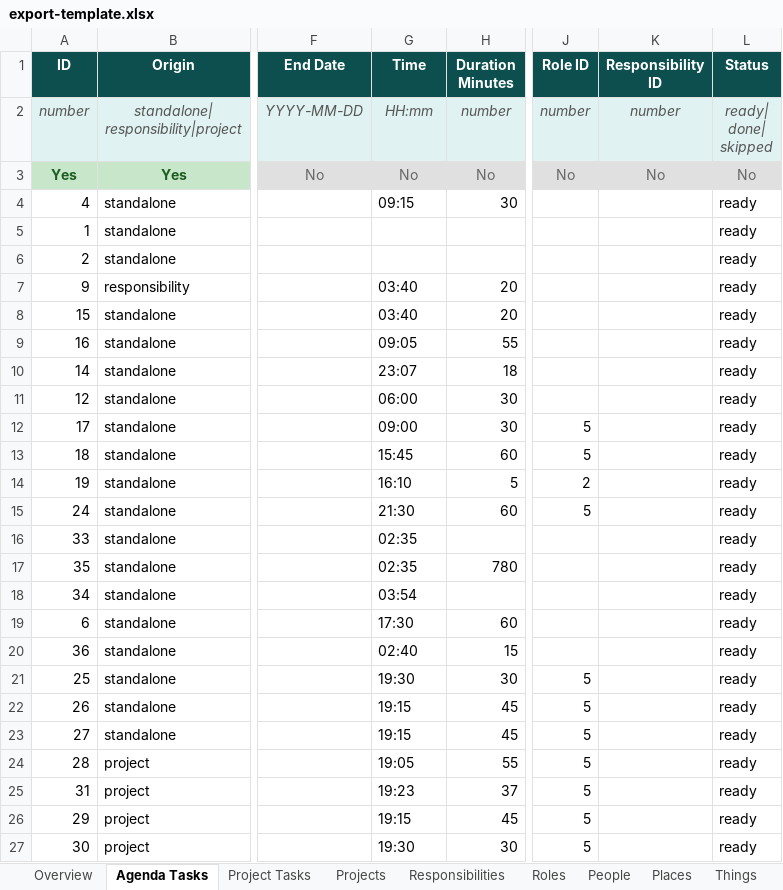
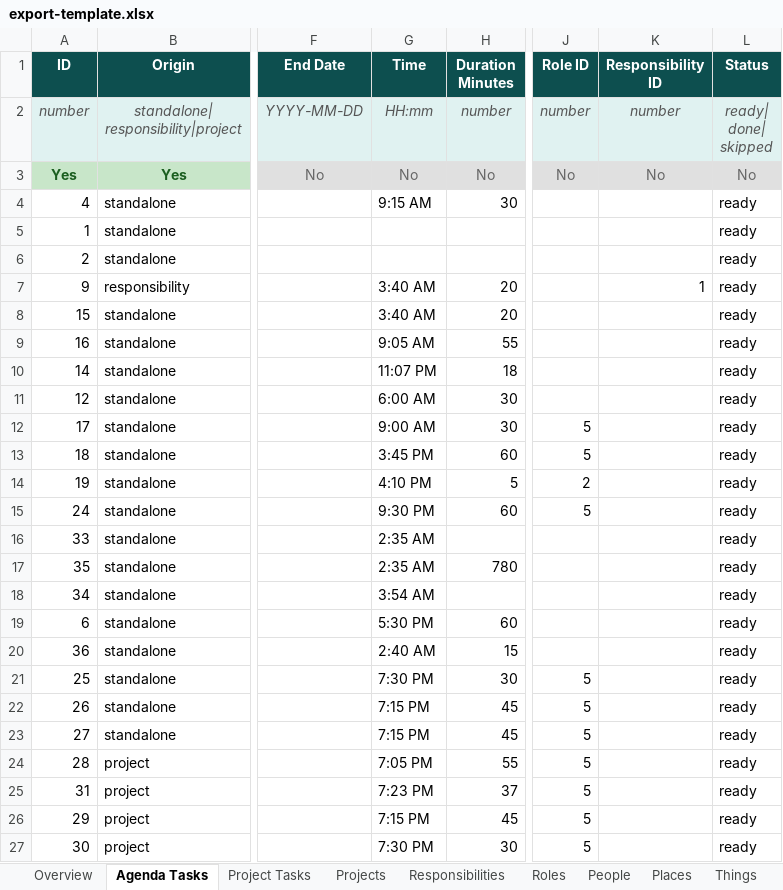
Before and after one commit to IBEJesusPrince-UnPuzzle/unpuzzle-life, an Excel workbook: server/export-template.xlsx, sheet Agenda Tasks, drawn as a sheet; only a part is shown, gaps mark what is left out; values as stored, in another font and other column widths than the file's, no borders; the diff names each change by its address in the sheet, - before the commit and + after, or states it on an @@ line.

```diff
--- a/server/export-template.xlsx (sheet Agenda Tasks)
+++ b/server/export-template.xlsx (sheet Agenda Tasks)
-G4 (Time): 09:15
+G4 (Time): 9:15 AM
-G7:G8 (Time): 03:40
+G7:G8 (Time): 3:40 AM
-K7 (Responsibility ID): (empty)
+K7 (Responsibility ID): 1
-G9 (Time): 09:05
+G9 (Time): 9:05 AM
-G10 (Time): 23:07
+G10 (Time): 11:07 PM
-G11 (Time): 06:00
+G11 (Time): 6:00 AM
-G12 (Time): 09:00
+G12 (Time): 9:00 AM
-G13 (Time): 15:45
+G13 (Time): 3:45 PM
-G14 (Time): 16:10
+G14 (Time): 4:10 PM
-G15 (Time): 21:30
+G15 (Time): 9:30 PM
-G16:G17 (Time): 02:35
+G16:G17 (Time): 2:35 AM
-G18 (Time): 03:54
+G18 (Time): 3:54 AM
-G19 (Time): 17:30
+G19 (Time): 5:30 PM
-G20 (Time): 02:40
+G20 (Time): 2:40 AM
-G21 (Time): 19:30
+G21 (Time): 7:30 PM
-G22:G23 (Time): 19:15
+G22:G23 (Time): 7:15 PM
-G24 (Time): 19:05
+G24 (Time): 7:05 PM
-G25 (Time): 19:23
+G25 (Time): 7:23 PM
-G26 (Time): 19:15
+G26 (Time): 7:15 PM
-G27 (Time): 19:30
+G27 (Time): 7:30 PM
```
Also changed, not shown: sheet Roles, sheet Overview, sheet Project Tasks, sheet Responsibilities, sheet Places.
